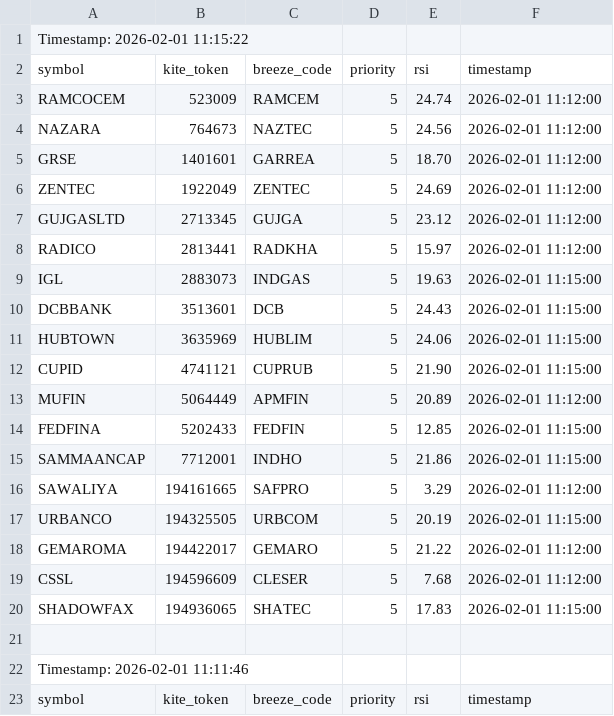
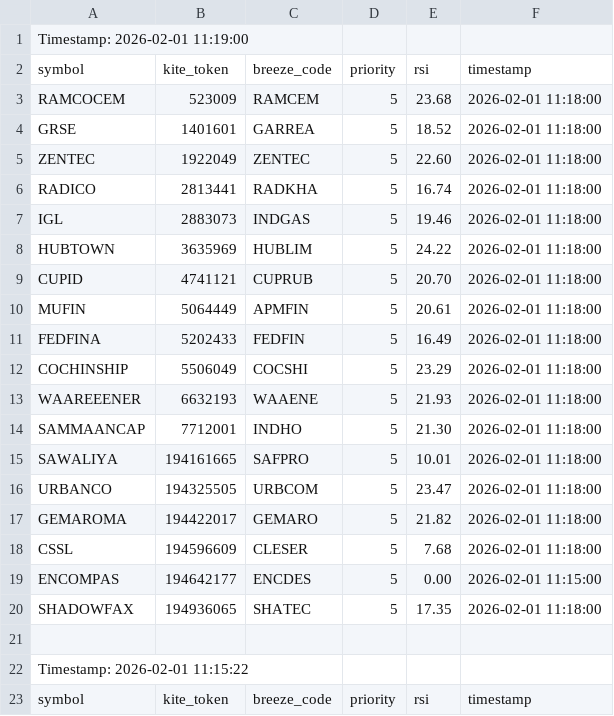
Before and after one commit to sathish-nallamuthu/csv-publisher, a CSV file: rsi_data_low.csv, drawn as a sheet; only a part is shown; the shorter side is filled out with more unchanged rows.

```diff
--- a/rsi_data_low.csv
+++ b/rsi_data_low.csv
@@ -1 +1,22 @@
+Timestamp: 2026-02-01 11:19:00
+symbol,kite_token,breeze_code,priority,rsi,timestamp
+RAMCOCEM,523009,RAMCEM,5,23.68,2026-02-01 11:18:00
+GRSE,1401601,GARREA,5,18.52,2026-02-01 11:18:00
+ZENTEC,1922049,ZENTEC,5,22.60,2026-02-01 11:18:00
+RADICO,2813441,RADKHA,5,16.74,2026-02-01 11:18:00
+IGL,2883073,INDGAS,5,19.46,2026-02-01 11:18:00
+HUBTOWN,3635969,HUBLIM,5,24.22,2026-02-01 11:18:00
+CUPID,4741121,CUPRUB,5,20.70,2026-02-01 11:18:00
+MUFIN,5064449,APMFIN,5,20.61,2026-02-01 11:18:00
+FEDFINA,5202433,FEDFIN,5,16.49,2026-02-01 11:18:00
+COCHINSHIP,5506049,COCSHI,5,23.29,2026-02-01 11:18:00
+WAAREEENER,6632193,WAAENE,5,21.93,2026-02-01 11:18:00
+SAMMAANCAP,7712001,INDHO,5,21.30,2026-02-01 11:18:00
+SAWALIYA,194161665,SAFPRO,5,10.01,2026-02-01 11:18:00
+URBANCO,194325505,URBCOM,5,23.47,2026-02-01 11:18:00
+GEMAROMA,194422017,GEMARO,5,21.82,2026-02-01 11:18:00
+CSSL,194596609,CLESER,5,7.68,2026-02-01 11:18:00
+ENCOMPAS,194642177,ENCDES,5,0.00,2026-02-01 11:15:00
+SHADOWFAX,194936065,SHATEC,5,17.35,2026-02-01 11:18:00
+
 Timestamp: 2026-02-01 11:15:22
```
Also changed, not shown: input_data.csv, rsi_data_high.csv.
